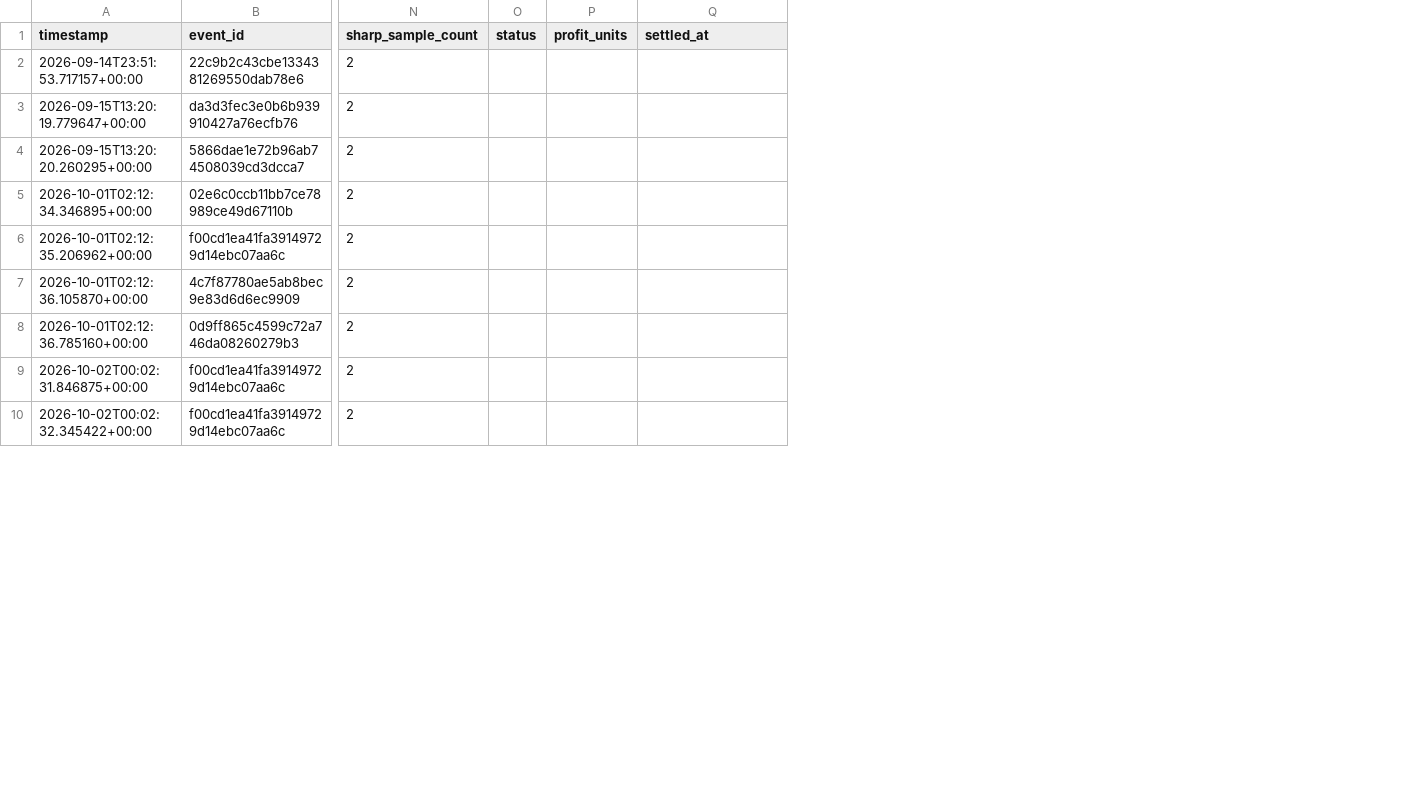
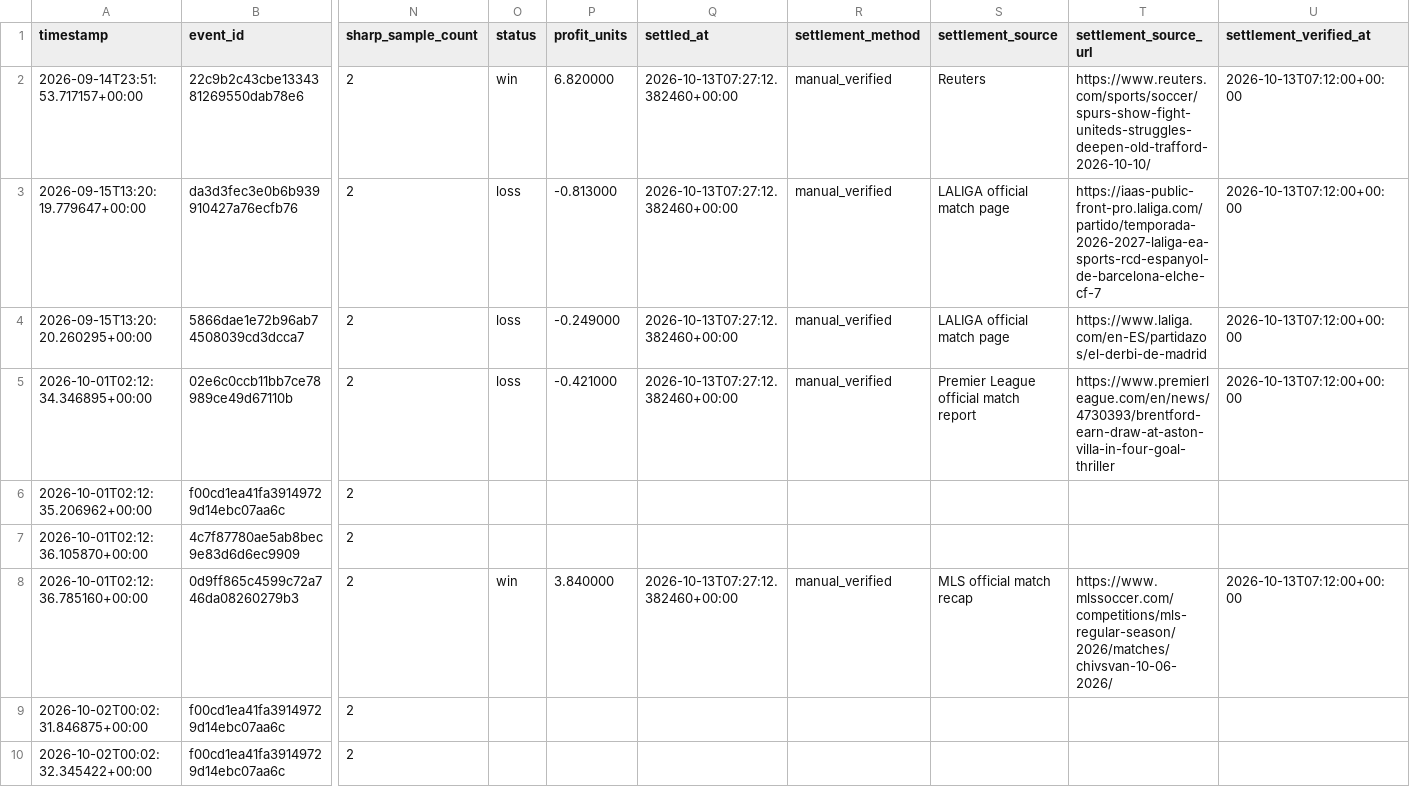
Before and after one commit to Sirkings14/1xbet-value-bot, a CSV file: signals.csv, drawn as a sheet; only a part is shown, gaps mark what is left out; the diff names each change by its address in the sheet, - before the commit and + after, or states it on an @@ line.

Commit message:
Persist offline settlement results for five verified legacy signals

```diff
--- a/signals.csv
+++ b/signals.csv
+column R (settlement_method), rows 2-8: manual_verified | manual_verified | manual_verified | manual_verified |  |  | manual_verified
+column S (settlement_source), rows 2-8: Reuters | LALIGA official match page | LALIGA official match page | Premier League official match report |  |  | MLS official match recap
+column T (settlement_source_url), rows 2-8: https://www.reuters.com/sports/soccer/spurs-show-fight-uniteds-struggles-deepen-old-trafford-2026-10-10/ | https://iaas-public-front-pro.laliga.com/partido/temporada-2026-2027-laliga-ea-sports-rcd-espanyol-de-barcelona-elche-cf-7 | https://www.laliga.com/en-ES/partidazos/el-derbi-de-madrid | https://www.premierleague.com/en/news/4730393/brentford-earn-draw-at-aston-villa-in-four-goal-thriller |  |  | https://www.mlssoccer.com/competitions/mls-regular-season/2026/matches/chivsvan-10-06-2026/
+column U (settlement_verified_at), rows 2-8: 2026-10-13T07:12:00+00:00 | 2026-10-13T07:12:00+00:00 | 2026-10-13T07:12:00+00:00 | 2026-10-13T07:12:00+00:00 |  |  | 2026-10-13T07:12:00+00:00
-O2 (status): (empty)
+O2 (status): win
-P2 (profit_units): (empty)
+P2 (profit_units): 6.820000
-Q2:Q5 (settled_at): (empty)
+Q2:Q5 (settled_at): 2026-10-13T07:27:12.382460+00:00
-O3:O5 (status): (empty)
+O3:O5 (status): loss
-P3 (profit_units): (empty)
+P3 (profit_units): -0.813000
-P4 (profit_units): (empty)
+P4 (profit_units): -0.249000
-P5 (profit_units): (empty)
+P5 (profit_units): -0.421000
-O8 (status): (empty)
+O8 (status): win
-P8 (profit_units): (empty)
+P8 (profit_units): 3.840000
-Q8 (settled_at): (empty)
+Q8 (settled_at): 2026-10-13T07:27:12.382460+00:00
```
